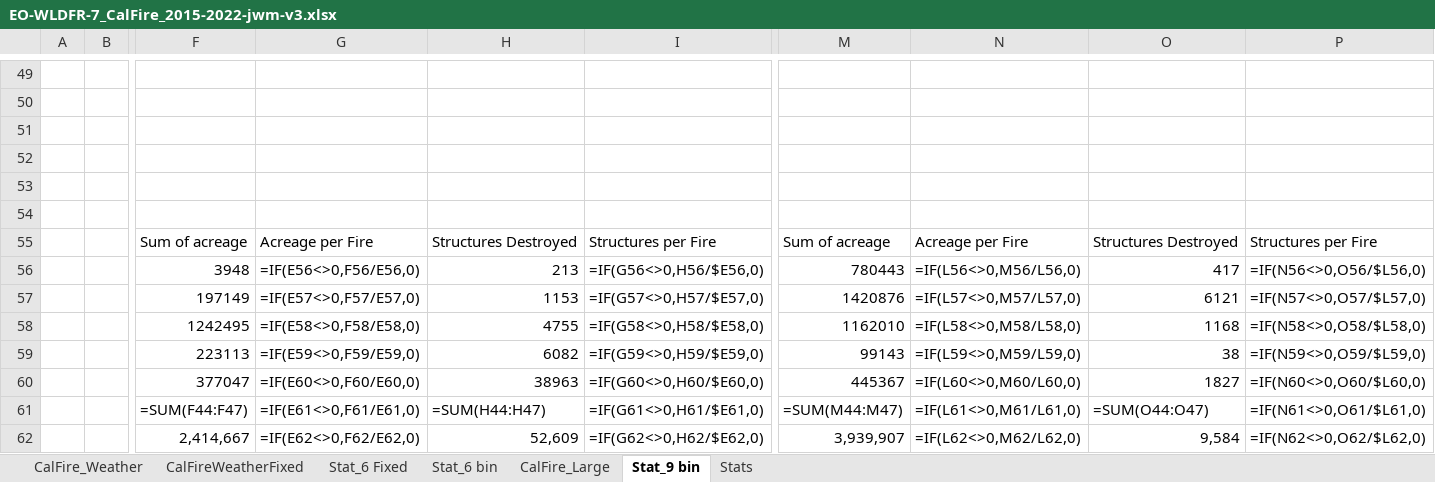
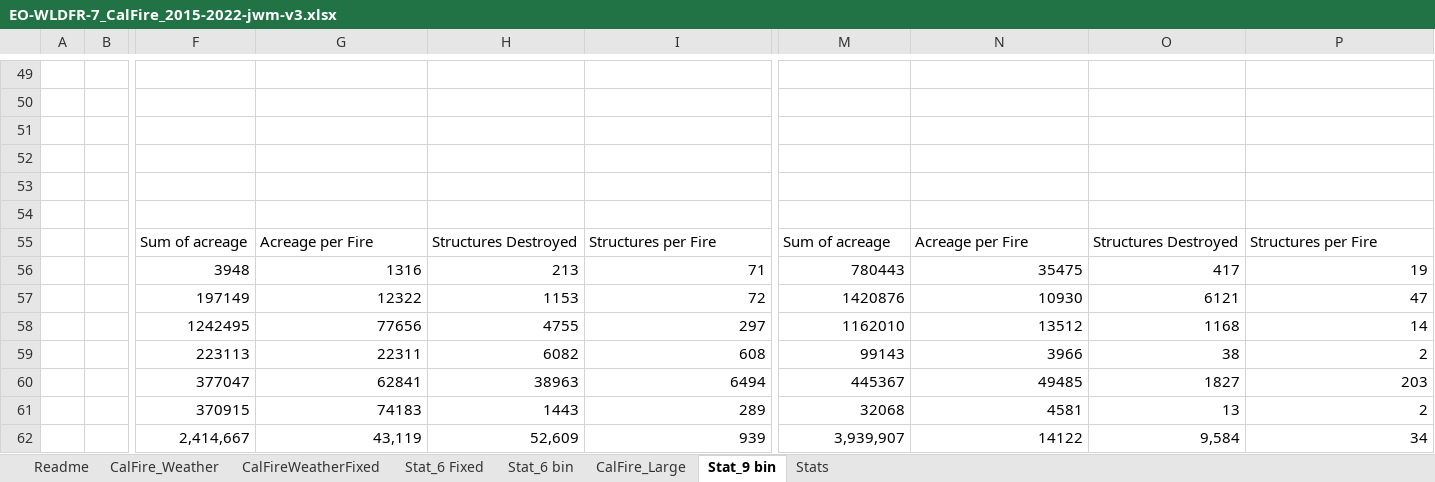
Before and after one commit to jwmitchell/mbar-weather, an Excel workbook: examples/WMP2026/EO-WLDFR-7_CalFire_2015-2022-jwm-v3.xlsx, sheet Stat_9 bin, drawn as a sheet; only a part is shown, gaps mark what is left out; values as stored, in another font and other column widths than the file's, no borders; formulas without a stored value are shown as written; removed rows and columns are numbered as before the commit, all else as after; rows hold the shown columns only; the diff covers the shown part only; the diff names each change by its address in the sheet, - before the commit and + after, or states it on an @@ line.

```diff
--- a/examples/WMP2026/EO-WLDFR-7_CalFire_2015-2022-jwm-v3.xlsx (sheet Stat_9 bin)
+++ b/examples/WMP2026/EO-WLDFR-7_CalFire_2015-2022-jwm-v3.xlsx (sheet Stat_9 bin)
+sheet tab: Readme
-G56: =IF(E56<>0,F56/E56,0)
+G56: 1316
-I56: =IF(G56<>0,H56/$E56,0)
+I56: 71
-N56: =IF(L56<>0,M56/L56,0)
+N56: 35475
-P56: =IF(N56<>0,O56/$L56,0)
+P56: 19
-G57: =IF(E57<>0,F57/E57,0)
+G57: 12322
-I57: =IF(G57<>0,H57/$E57,0)
+I57: 72
-N57: =IF(L57<>0,M57/L57,0)
+N57: 10930
-P57: =IF(N57<>0,O57/$L57,0)
+P57: 47
-G58: =IF(E58<>0,F58/E58,0)
+G58: 77656
-I58: =IF(G58<>0,H58/$E58,0)
+I58: 297
-N58: =IF(L58<>0,M58/L58,0)
+N58: 13512
-P58: =IF(N58<>0,O58/$L58,0)
+P58: 14
-G59: =IF(E59<>0,F59/E59,0)
+G59: 22311
-I59: =IF(G59<>0,H59/$E59,0)
+I59: 608
-N59: =IF(L59<>0,M59/L59,0)
+N59: 3966
-P59: =IF(N59<>0,O59/$L59,0)
+P59: 2
-G60: =IF(E60<>0,F60/E60,0)
+G60: 62841
-I60: =IF(G60<>0,H60/$E60,0)
+I60: 6494
-N60: =IF(L60<>0,M60/L60,0)
+N60: 49485
-P60: =IF(N60<>0,O60/$L60,0)
+P60: 203
-row 61:  |  | =SUM(F44:F47) | =IF(E61<>0,F61/E61,0) | =SUM(H44:H47) | =IF(G61<>0,H61/$E61,0) | =SUM(M44:M47) | =IF(L61<>0,M61/L61,0) | =SUM(O44:O47) | =IF(N61<>0,O61/$L61,0)
+row 61:  |  | 370915 | 74183 | 1443 | 289 | 32068 | 4581 | 13 | 2
-G62: =IF(E62<>0,F62/E62,0)
+G62: 43,119
-I62: =IF(G62<>0,H62/$E62,0)
+I62: 939
-N62: =IF(L62<>0,M62/L62,0)
+N62: 14122
-P62: =IF(N62<>0,O62/$L62,0)
+P62: 34
```
Also changed, not shown: 76 edited cells elsewhere in this sheet, sheet CalFire_Large, sheet CalFire_Weather, sheet Stat_6 bin, sheet Stat_6 Fixed, sheet Stats, 4 other files.
